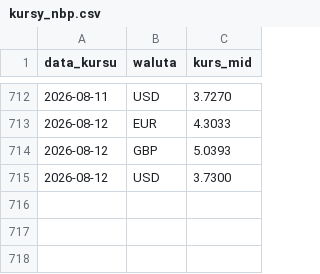
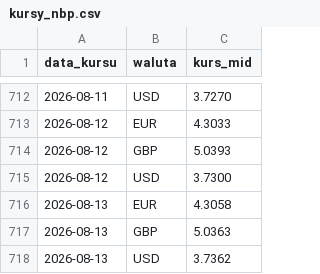
Before and after one commit to laspalmos/kurs-euro, a CSV file: kursy_nbp.csv, drawn as a sheet; only a part is shown, gaps mark what is left out.

```diff
--- a/kursy_nbp.csv
+++ b/kursy_nbp.csv
@@ -715 +715,4 @@ data_kursu,waluta,kurs_mid
 2026-08-12,USD,3.7300
+2026-08-13,EUR,4.3058
+2026-08-13,GBP,5.0363
+2026-08-13,USD,3.7362
```
Also changed, not shown: 1 other file.
